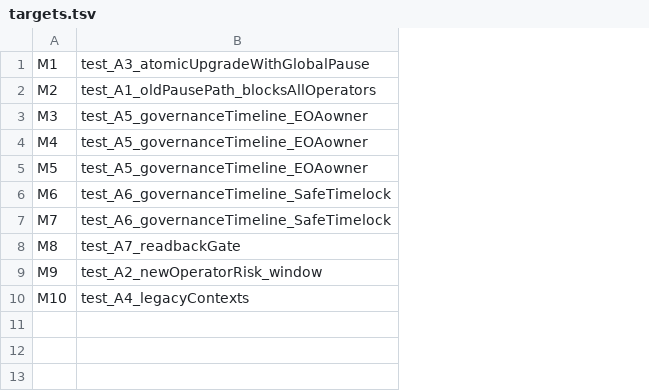
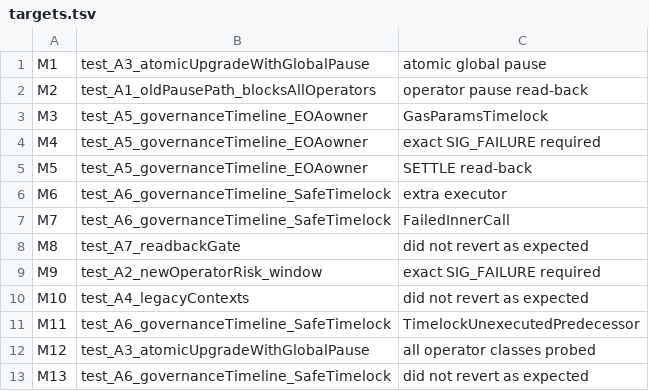
Before and after one commit to AAStarCommunity/SuperPaymaster, a TSV file: docs/design/aoa-balance-mode/data/rams-a/mutations-run2/targets.tsv, drawn as a sheet; the diff names each change by its address in the sheet, - before the commit and + after, or states it on an @@ line.

```diff
--- a/docs/design/aoa-balance-mode/data/rams-a/mutations-run2/targets.tsv
+++ b/docs/design/aoa-balance-mode/data/rams-a/mutations-run2/targets.tsv
+column C, rows 1-10: atomic global pause | operator pause read-back | GasParamsTimelock | exact SIG_FAILURE required | SETTLE read-back | extra executor | FailedInnerCall | did not revert as expected | exact SIG_FAILURE required | did not revert as expected
+row 11: M11 | test_A6_governanceTimeline_SafeTimelock | TimelockUnexecutedPredecessor
+row 12: M12 | test_A3_atomicUpgradeWithGlobalPause | all operator classes probed
+row 13: M13 | test_A6_governanceTimeline_SafeTimelock | did not revert as expected
```
Also changed, not shown: docs/design/aoa-balance-mode/data/rams-a/mutations-run2/summary.tsv, 41 other files.
